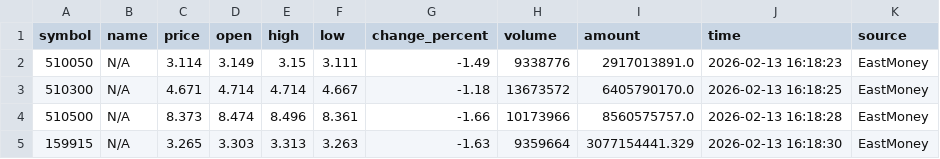
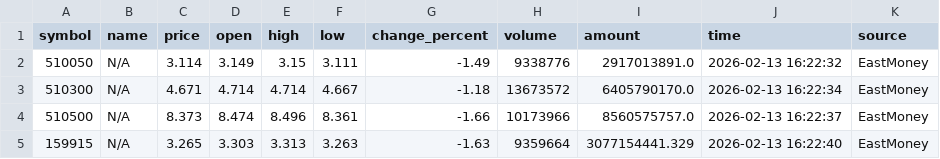
Before and after one commit to kken61291-eng/Fund-AI-Advisor, a CSV file: data_cache/realtime_quotes.csv, drawn as a sheet.

```diff
--- a/data_cache/realtime_quotes.csv
+++ b/data_cache/realtime_quotes.csv
@@ -1,5 +1,5 @@
 symbol,name,price,open,high,low,change_percent,volume,amount,time,source
-510050,N/A,3.114,3.149,3.15,3.111,-1.49,9338776,2917013891.0,2026-02-13 16:18:23,EastMoney
-510300,N/A,4.671,4.714,4.714,4.667,-1.18,13673572,6405790170.0,2026-02-13 16:18:25,EastMoney
-510500,N/A,8.373,8.474,8.496,8.361,-1.66,10173966,8560575757.0,2026-02-13 16:18:28,EastMoney
-159915,N/A,3.265,3.303,3.313,3.263,-1.63,9359664,3077154441.329,2026-02-13 16:18:30,EastMoney
+510050,N/A,3.114,3.149,3.15,3.111,-1.49,9338776,2917013891.0,2026-02-13 16:22:32,EastMoney
+510300,N/A,4.671,4.714,4.714,4.667,-1.18,13673572,6405790170.0,2026-02-13 16:22:34,EastMoney
+510500,N/A,8.373,8.474,8.496,8.361,-1.66,10173966,8560575757.0,2026-02-13 16:22:37,EastMoney
+159915,N/A,3.265,3.303,3.313,3.263,-1.63,9359664,3077154441.329,2026-02-13 16:22:40,EastMoney
```
